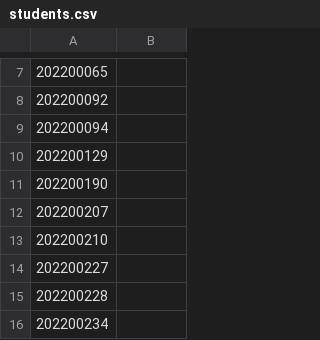
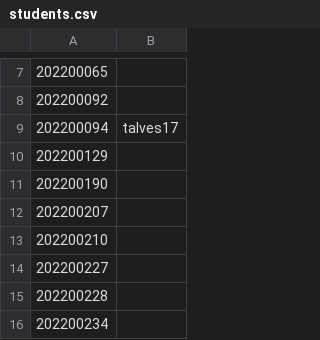
Before and after one commit to StuntsPT/pr_bio_2022-2023_assignments, a CSV file: students.csv, drawn as a sheet; only a part is shown, gaps mark what is left out.

Commit message:
Adds user to the file

```diff
--- a/students.csv
+++ b/students.csv
@@ -8,3 +8,3 @@
 202200092;
-202200094;
+202200094;talves17
 202200129;
```
